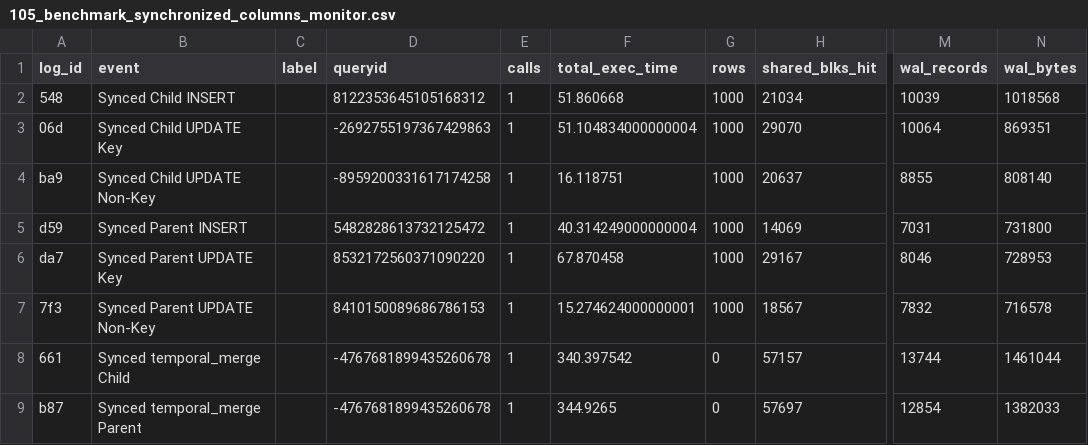
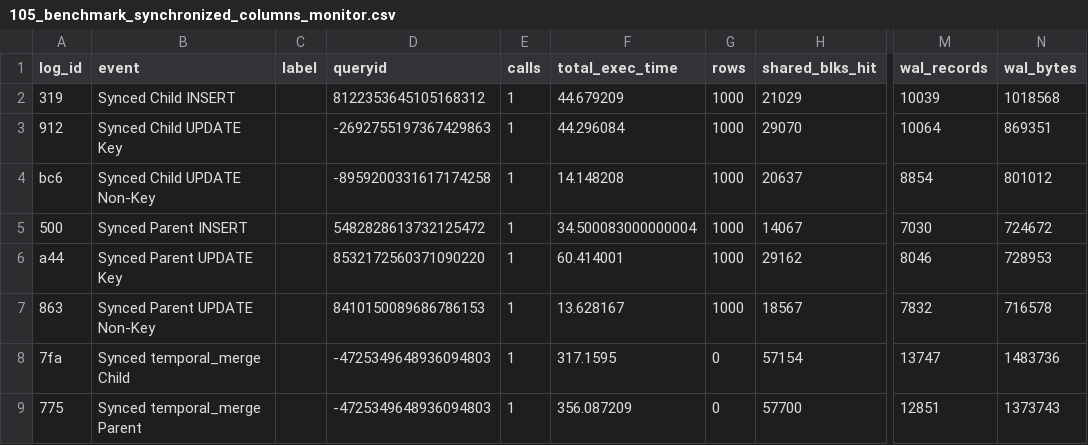
Before and after one commit to veridit/sql_saga, a CSV file: expected/performance/105_benchmark_synchronized_columns_monitor.csv, drawn as a sheet; only a part is shown, gaps mark what is left out; the diff names each change by its address in the sheet, - before the commit and + after, or states it on an @@ line.

```diff
--- a/expected/performance/105_benchmark_synchronized_columns_monitor.csv
+++ b/expected/performance/105_benchmark_synchronized_columns_monitor.csv
-A2 (log_id): 548
+A2 (log_id): 319
-F2 (total_exec_time): 51.860668
+F2 (total_exec_time): 44.679209
-H2 (shared_blks_hit): 21034
+H2 (shared_blks_hit): 21029
-A3 (log_id): 06d
+A3 (log_id): 912
-F3 (total_exec_time): 51.104834000000004
+F3 (total_exec_time): 44.296084
-A4 (log_id): ba9
+A4 (log_id): bc6
-F4 (total_exec_time): 16.118751
+F4 (total_exec_time): 14.148208
-M4 (wal_records): 8855
+M4 (wal_records): 8854
-N4 (wal_bytes): 808140
+N4 (wal_bytes): 801012
-A5 (log_id): d59
+A5 (log_id): 500
-F5 (total_exec_time): 40.314249000000004
+F5 (total_exec_time): 34.500083000000004
-H5 (shared_blks_hit): 14069
+H5 (shared_blks_hit): 14067
-M5 (wal_records): 7031
+M5 (wal_records): 7030
-N5 (wal_bytes): 731800
+N5 (wal_bytes): 724672
-A6 (log_id): da7
+A6 (log_id): a44
-F6 (total_exec_time): 67.870458
+F6 (total_exec_time): 60.414001
-H6 (shared_blks_hit): 29167
+H6 (shared_blks_hit): 29162
-A7 (log_id): 7f3
+A7 (log_id): 863
-F7 (total_exec_time): 15.274624000000001
+F7 (total_exec_time): 13.628167
-A8 (log_id): 661
+A8 (log_id): 7fa
-D8:D9 (queryid): -4767681899435260678
+D8:D9 (queryid): -4725349648936094803
-F8 (total_exec_time): 340.397542
+F8 (total_exec_time): 317.1595
-H8 (shared_blks_hit): 57157
+H8 (shared_blks_hit): 57154
-M8 (wal_records): 13744
+M8 (wal_records): 13747
-N8 (wal_bytes): 1461044
+N8 (wal_bytes): 1483736
-A9 (log_id): b87
+A9 (log_id): 775
-F9 (total_exec_time): 344.9265
+F9 (total_exec_time): 356.087209
-H9 (shared_blks_hit): 57697
+H9 (shared_blks_hit): 57700
-M9 (wal_records): 12854
+M9 (wal_records): 12851
-N9 (wal_bytes): 1382033
+N9 (wal_bytes): 1373743
```
Also changed, not shown: expected/performance/103_benchmark_system_versioning_benchmark_monitor.csv, expected/performance/104_benchmark_range_only_monitor.csv, 22 other files.
